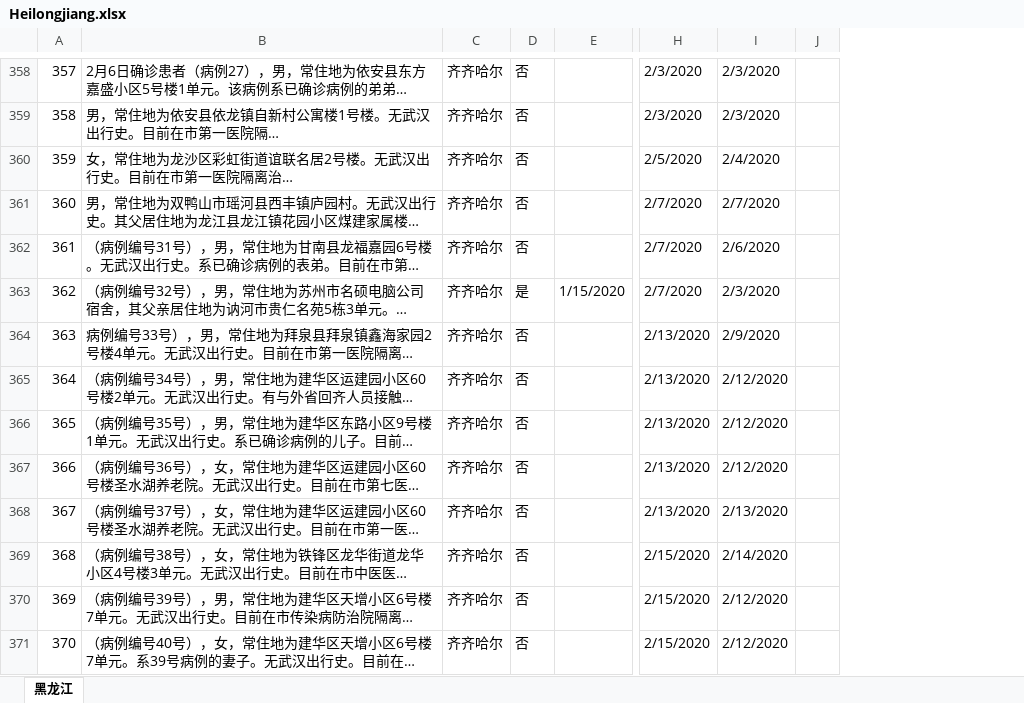
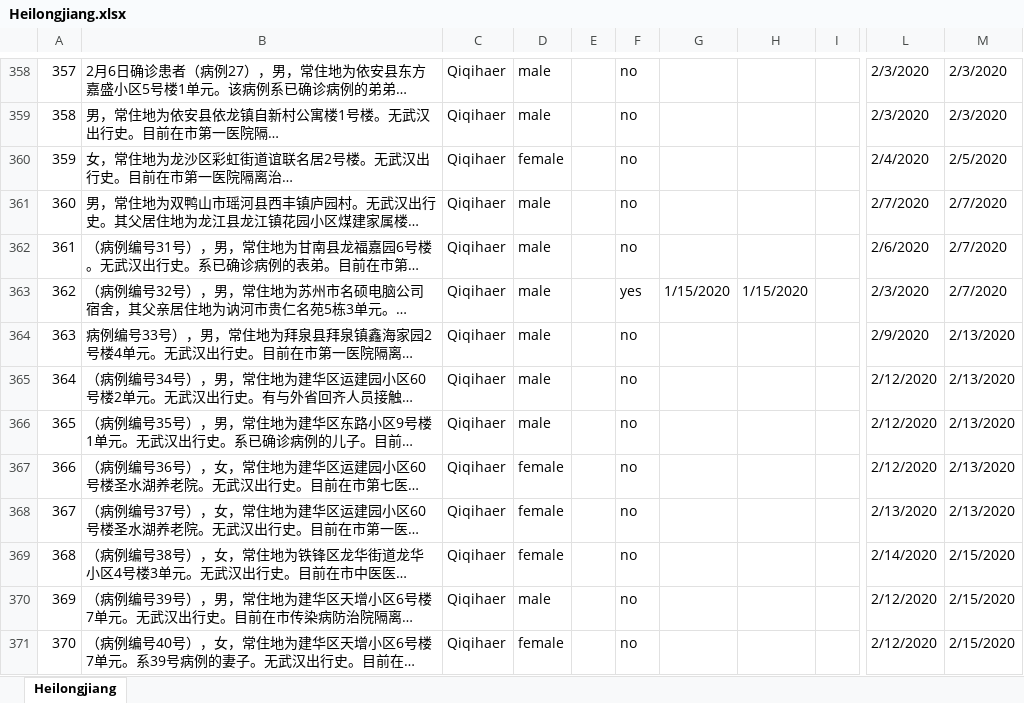
Before and after one commit to Ricardo-Wen/Containing-the-Spread-of-Coronavirus-Disease-2019-COVID-19-Meteorological-Factors-and-Control-Str, an Excel workbook: Heilongjiang.xlsx, sheet Heilongjiang, drawn as a sheet; only a part is shown, gaps mark what is left out; long unchanged cells end in …; values as stored, in another font and other column widths than the file's, no cell formats; removed rows and columns are numbered as before the commit, all else as after; the diff covers the shown part only; the diff names each change by its address in the sheet, - before the commit and + after, or states it on an @@ line.

```diff
--- a/Heilongjiang.xlsx (sheet Heilongjiang)
+++ b/Heilongjiang.xlsx (sheet Heilongjiang)
-sheet tab: 黑龙江
+sheet tab: Heilongjiang
-column C, rows 358-371: all 齐齐哈尔
-column D, rows 358-371: 否 | 否 | 否 | 否 | 否 | 是 | 否 | 否 | 否 | 否 | 否 | 否 | 否 | 否
+column C, rows 358-371: all Qiqihaer
+column D, rows 358-371: male | male | female | male | male | male | male | male | male | female | female | female | male | female
+column E, empty
+column F, rows 358-371: no | no | no | no | no | yes | no | no | no | no | no | no | no | no
+column H, row 363: 1/15/2020
+column I, empty
-column J, empty
-L360: 2/5/2020
+L360: 2/4/2020
-M360: 2/4/2020
+M360: 2/5/2020
-L362: 2/7/2020
+L362: 2/6/2020
-M362: 2/6/2020
+M362: 2/7/2020
-L363: 2/7/2020
+L363: 2/3/2020
-M363: 2/3/2020
+M363: 2/7/2020
-L364: 2/13/2020
+L364: 2/9/2020
-M364: 2/9/2020
+M364: 2/13/2020
-L365:L367: 2/13/2020
+L365:L367: 2/12/2020
-M365:M367: 2/12/2020
+M365:M367: 2/13/2020
-L369: 2/15/2020
+L369: 2/14/2020
-M369: 2/14/2020
+M369: 2/15/2020
-L370:L371: 2/15/2020
+L370:L371: 2/12/2020
-M370:M371: 2/12/2020
+M370:M371: 2/15/2020
```
Also changed, not shown: 1 added row, 1 removed row and 764 edited cells elsewhere in this sheet, cell formats, 20 other files.
